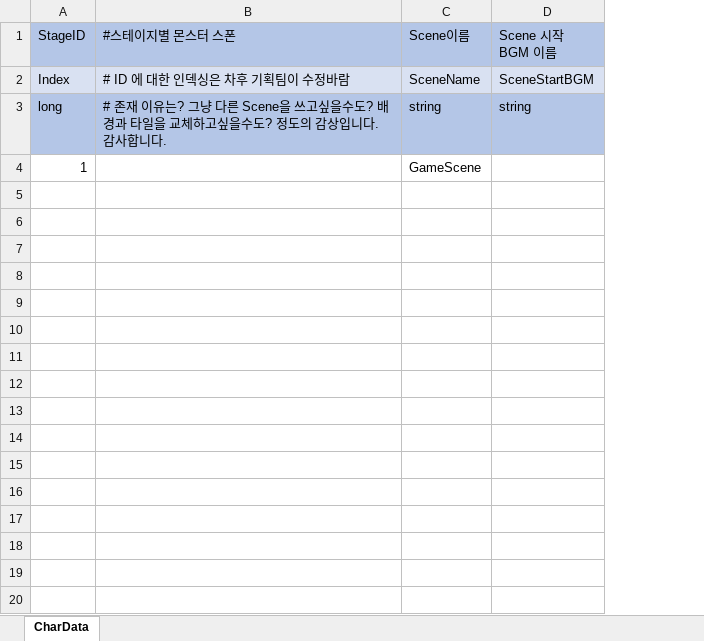
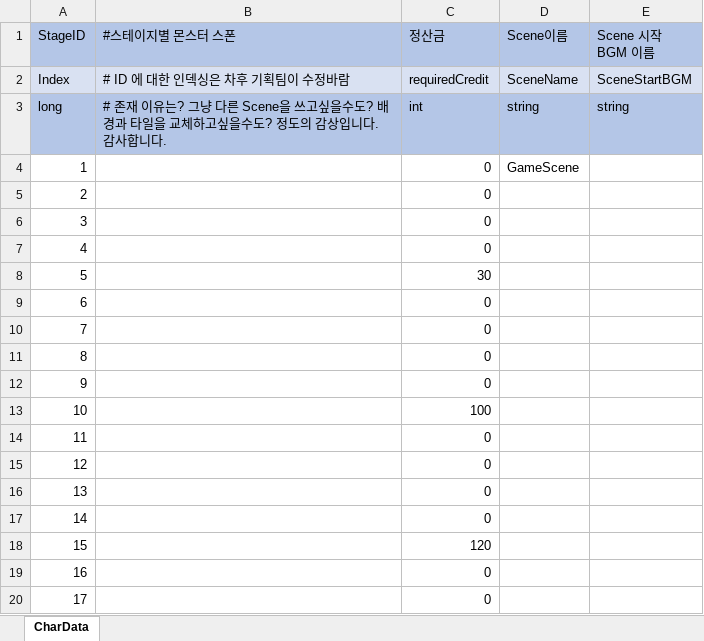
Before and after one commit to leejhee/DG_Project, an Excel workbook: DataGenerator/XLSXS/StageData.xlsx, sheet CharData, drawn as a sheet; only a part is shown; values as stored, in another font and other column widths than the file's, no borders; removed rows and columns are numbered as before the commit, all else as after; the diff covers the shown part only; the diff names each change by its address in the sheet, - before the commit and + after, or states it on an @@ line.

```diff
--- a/DataGenerator/XLSXS/StageData.xlsx (sheet CharData)
+++ b/DataGenerator/XLSXS/StageData.xlsx (sheet CharData)
-column A (StageID), rows 2-4: Index | long | 1
+column A (StageID), rows 2-4: Index | long | 1
+column C (정산금), rows 2-4: requiredCredit | int | 0
+row 5: 2 |  | 0
+row 6: 3 |  | 0
+row 7: 4 |  | 0
+row 8: 5 |  | 30
+row 9: 6 |  | 0
+row 10: 7 |  | 0
+row 11: 8 |  | 0
+row 12: 9 |  | 0
+row 13: 10 |  | 100
+row 14: 11 |  | 0
+row 15: 12 |  | 0
+row 16: 13 |  | 0
+row 17: 14 |  | 0
+row 18: 15 |  | 120
+row 19: 16 |  | 0
+row 20: 17 |  | 0
```
Also changed, not shown: 23 added rows elsewhere in this sheet, 8 other files.
